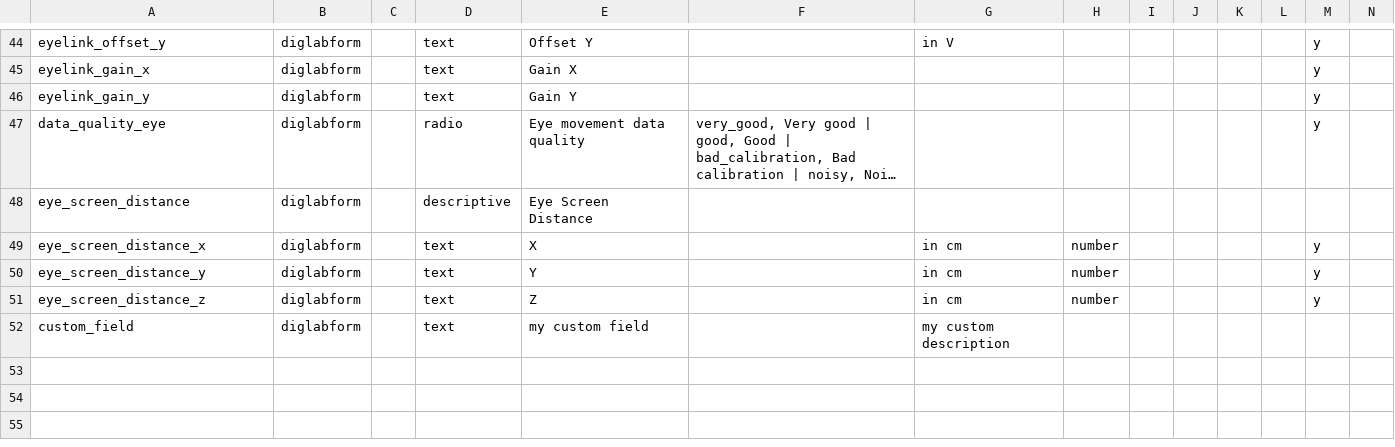
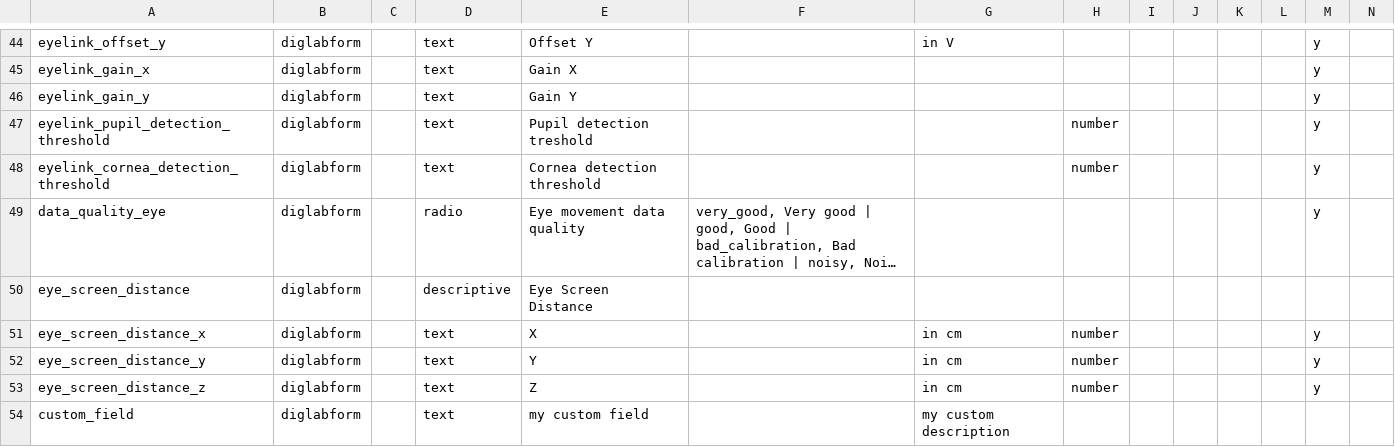
Before and after one commit to INT-NIT/DigLabTools, a CSV file: redcap_bridge/test_redcap/testfiles/metadata.csv, drawn as a sheet; only a part is shown, gaps mark what is left out; long unchanged cells end in …; rows hold the shown columns only; the diff names each change by its address in the sheet, - before the commit and + after, or states it on an @@ line.

Commit message:
adjust other test files to template changes

```diff
--- a/redcap_bridge/test_redcap/testfiles/metadata.csv
+++ b/redcap_bridge/test_redcap/testfiles/metadata.csv
+row 47: eyelink_pupil_detection_threshold | diglabform |  | text | Pupil detection treshold |  |  | number |  |  |  |  | y
+row 48: eyelink_cornea_detection_threshold | diglabform |  | text | Cornea detection threshold |  |  | number |  |  |  |  | y
```
Also changed, not shown: redcap_bridge/test_redcap/testfiles/record.csv.
